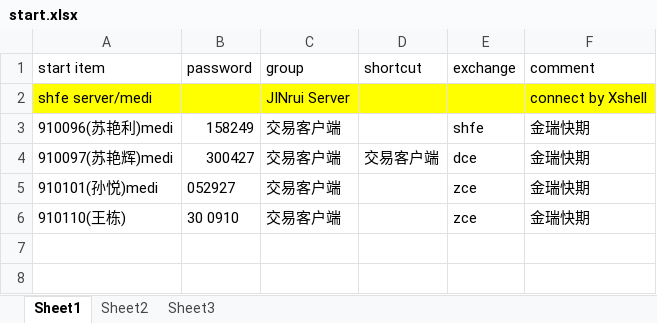
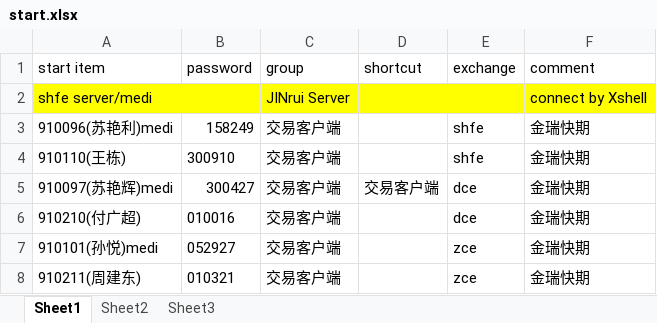
Before and after one commit to 19199883/MyDoc, an Excel workbook: meditations/operation/start/start.xlsx, sheet Sheet1, drawn as a sheet; values as stored, in another font and other column widths than the file's, no borders; charts and pictures and table styles not drawn; addresses are those after the commit; the diff names each change by its address in the sheet, - before the commit and + after, or states it on an @@ line.

Commit message:
update strategy settings and so files for medi

```diff
--- a/meditations/operation/start/start.xlsx (sheet Sheet1)
+++ b/meditations/operation/start/start.xlsx (sheet Sheet1)
+row 4: 910110(王栋) | 300910 | 交易客户端 |  | shfe | 金瑞快期
+row 6: 910210(付广超) | 010016 | 交易客户端 |  | dce | 金瑞快期
-A8 (start item): 910110(王栋)
+A8 (start item): 910211(周建东)
-B8 (password): 30 0910
+B8 (password): 010321
```
Also changed, not shown: charts or pictures.
